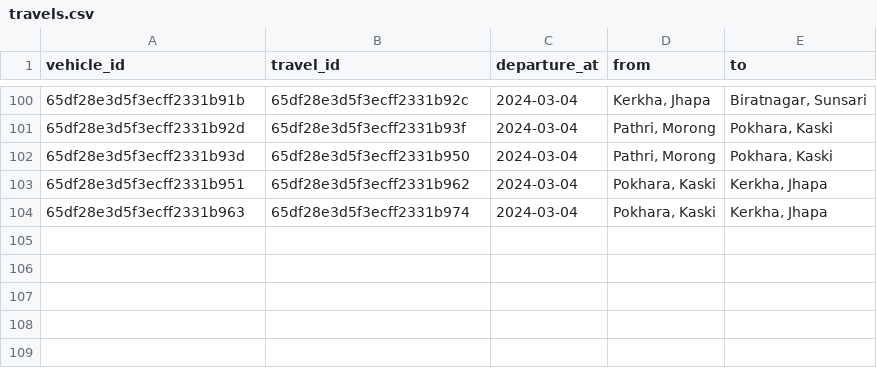
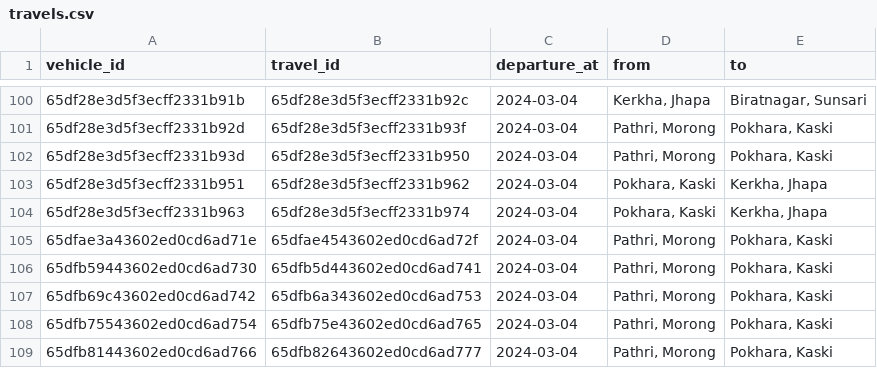
Before and after one commit to roman-ojha/journey, a CSV file: user-vehicle-service/data/dataset/travels.csv, drawn as a sheet; only a part is shown, gaps mark what is left out; the diff names each change by its address in the sheet, - before the commit and + after, or states it on an @@ line.

```diff
--- a/user-vehicle-service/data/dataset/travels.csv
+++ b/user-vehicle-service/data/dataset/travels.csv
+row 105: 65dfae3a43602ed0cd6ad71e | 65dfae4543602ed0cd6ad72f | 2024-03-04 | Pathri, Morong | Pokhara, Kaski
+row 106: 65dfb59443602ed0cd6ad730 | 65dfb5d443602ed0cd6ad741 | 2024-03-04 | Pathri, Morong | Pokhara, Kaski
+row 107: 65dfb69c43602ed0cd6ad742 | 65dfb6a343602ed0cd6ad753 | 2024-03-04 | Pathri, Morong | Pokhara, Kaski
+row 108: 65dfb75543602ed0cd6ad754 | 65dfb75e43602ed0cd6ad765 | 2024-03-04 | Pathri, Morong | Pokhara, Kaski
+row 109: 65dfb81443602ed0cd6ad766 | 65dfb82643602ed0cd6ad777 | 2024-03-04 | Pathri, Morong | Pokhara, Kaski
```
Also changed, not shown: 15 other files.
